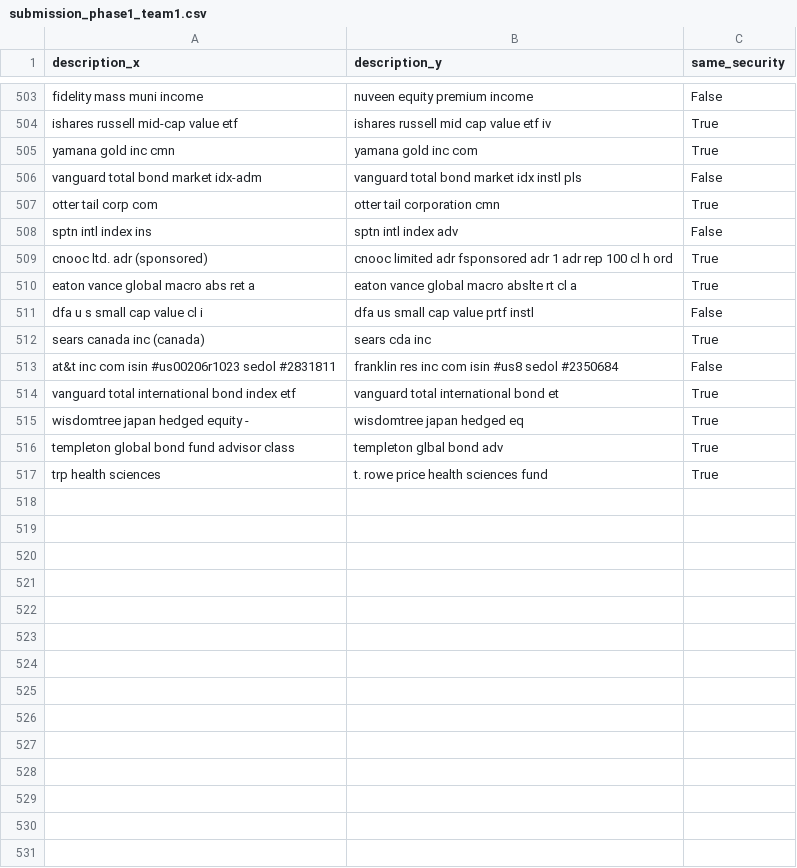
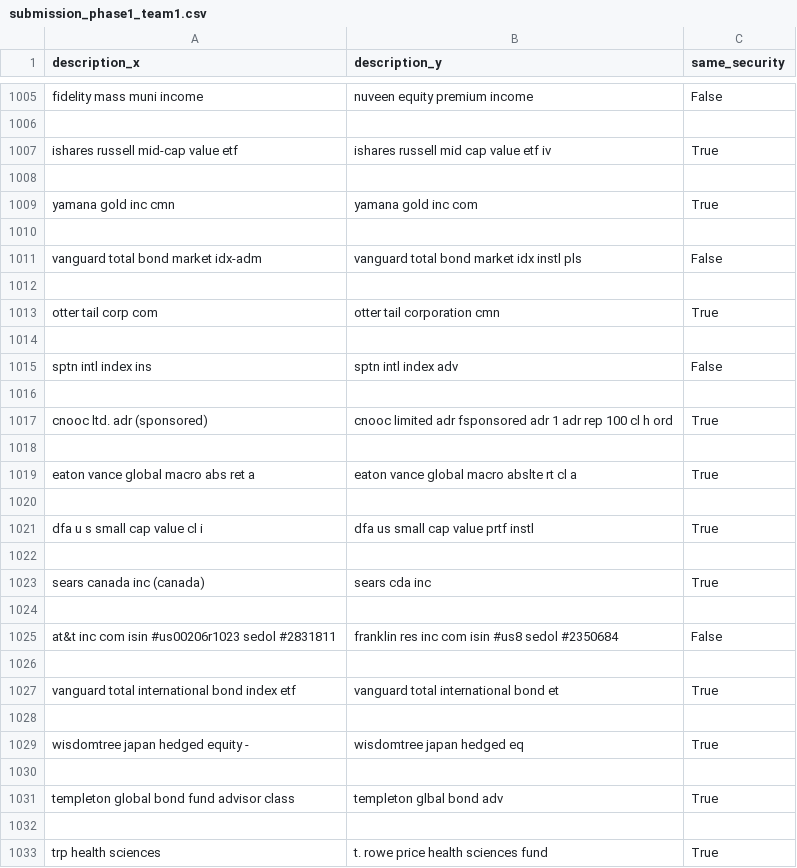
Before and after one commit to ehameyie/IMFS-Summer-Kaggle, a CSV file: submission/Phase 1 - submission/submission_phase1_team1.csv, drawn as a sheet; only a part is shown, gaps mark what is left out; addresses are those after the commit; the diff covers the shown part only; the diff names each change by its address in the sheet, - before the commit and + after, or states it on an @@ line.

```diff
--- a/submission/Phase 1 - submission/submission_phase1_team1.csv
+++ b/submission/Phase 1 - submission/submission_phase1_team1.csv
+row 1006: (empty)
+row 1008: (empty)
+row 1010: (empty)
+row 1012: (empty)
+row 1014: (empty)
+row 1016: (empty)
+row 1018: (empty)
+row 1020: (empty)
-C1021 (same_security): False
+C1021 (same_security): True
+row 1022: (empty)
+row 1024: (empty)
+row 1026: (empty)
+row 1028: (empty)
+row 1030: (empty)
+row 1032: (empty)
```
Also changed, not shown: 502 added rows and 49 edited cells elsewhere in this file, submission/Phase 2 - submission/submission_phase2_team1.csv, 31 other files.
